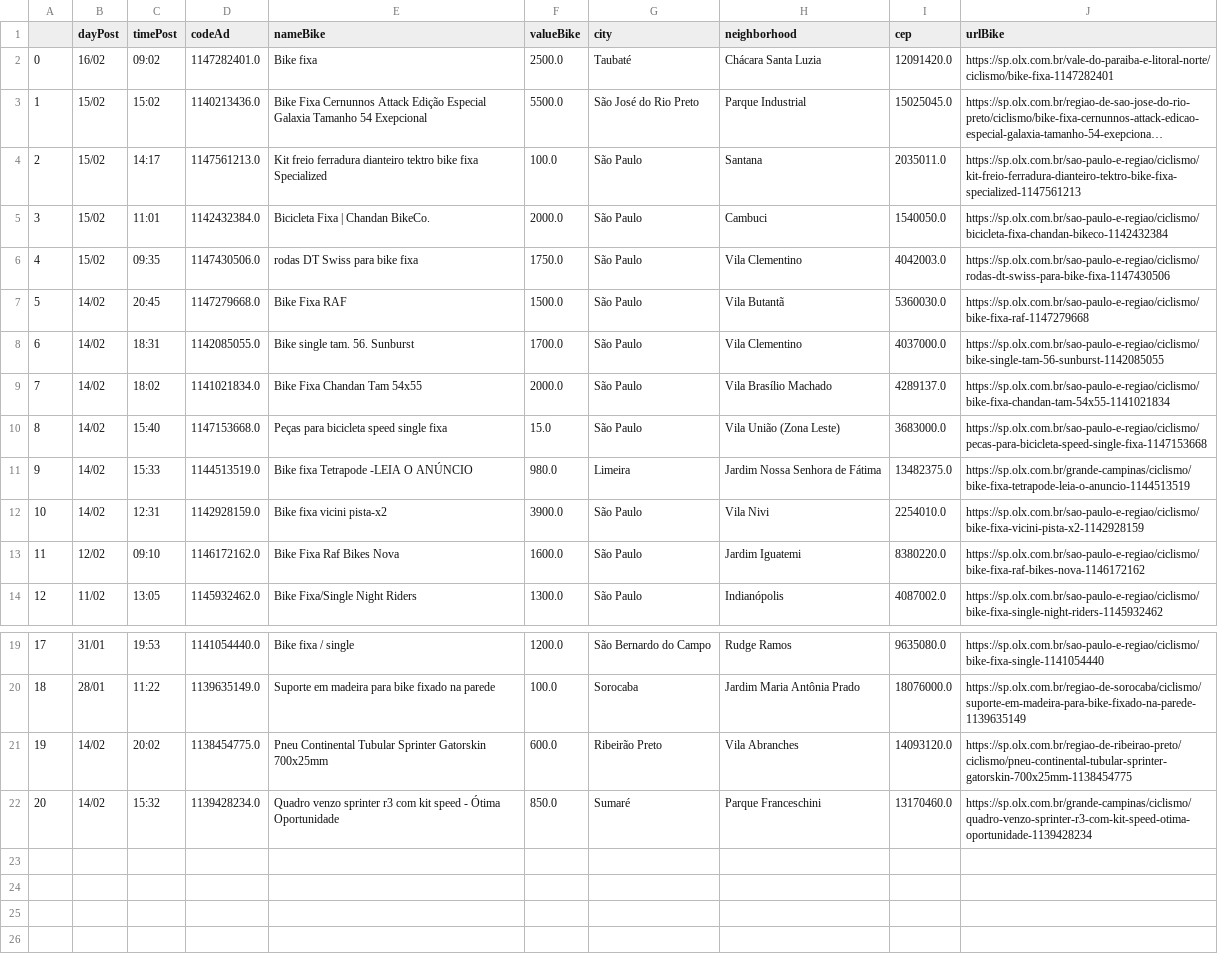
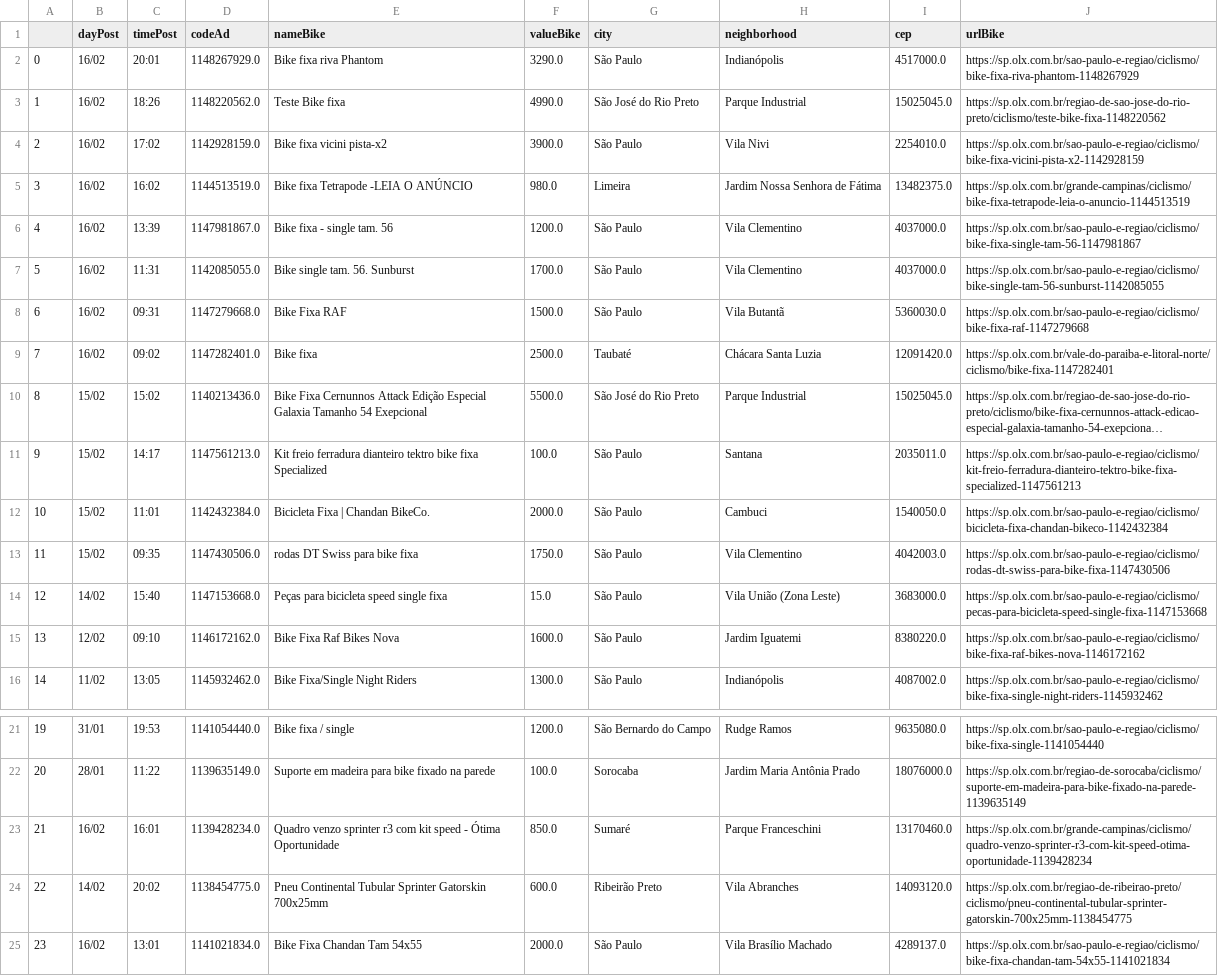
Before and after one commit to cmpaulo/webScrap, a CSV file: busca_bike_dados_clean.csv, drawn as a sheet; only a part is shown, gaps mark what is left out; long unchanged cells end in …; removed rows and columns are numbered as before the commit, all else as after; the diff names each change by its address in the sheet, - before the commit and + after, or states it on an @@ line.

```diff
--- a/busca_bike_dados_clean.csv
+++ b/busca_bike_dados_clean.csv
+row 2: 0 | 16/02 | 20:01 | 1148267929.0 | Bike fixa riva Phantom | 3290.0 | São Paulo | Indianópolis | 4517000.0 | https://sp.olx.com.br/sao-paulo-e-regiao/ciclismo/bike-fixa-riva-phantom-1148267929
+row 3: 1 | 16/02 | 18:26 | 1148220562.0 | Teste Bike fixa | 4990.0 | São José do Rio Preto | Parque Industrial | 15025045.0 | https://sp.olx.com.br/regiao-de-sao-jose-do-rio-preto/ciclismo/teste-bike-fixa-1148220562
+row 4: 2 | 16/02 | 17:02 | 1142928159.0 | Bike fixa vicini pista-x2 | 3900.0 | São Paulo | Vila Nivi | 2254010.0 | https://sp.olx.com.br/sao-paulo-e-regiao/ciclismo/bike-fixa-vicini-pista-x2-1142928159
+row 5: 3 | 16/02 | 16:02 | 1144513519.0 | Bike fixa Tetrapode -LEIA O ANÚNCIO | 980.0 | Limeira | Jardim Nossa Senhora de Fátima | 13482375.0 | https://sp.olx.com.br/grande-campinas/ciclismo/bike-fixa-tetrapode-leia-o-anuncio-1144513519
+row 6: 4 | 16/02 | 13:39 | 1147981867.0 | Bike fixa - single tam. 56 | 1200.0 | São Paulo | Vila Clementino | 4037000.0 | https://sp.olx.com.br/sao-paulo-e-regiao/ciclismo/bike-fixa-single-tam-56-1147981867
+row 7: 5 | 16/02 | 11:31 | 1142085055.0 | Bike single tam. 56. Sunburst | 1700.0 | São Paulo | Vila Clementino | 4037000.0 | https://sp.olx.com.br/sao-paulo-e-regiao/ciclismo/bike-single-tam-56-sunburst-1142085055
+row 8: 6 | 16/02 | 09:31 | 1147279668.0 | Bike Fixa RAF | 1500.0 | São Paulo | Vila Butantã | 5360030.0 | https://sp.olx.com.br/sao-paulo-e-regiao/ciclismo/bike-fixa-raf-1147279668
@@ column A renumbered between rows 9 and 24 @@
-row 7: 5 | 14/02 | 20:45 | 1147279668.0 | Bike Fixa RAF | 1500.0 | São Paulo | Vila Butantã | 5360030.0 | https://sp.olx.com.br/sao-paulo-e-regiao/ciclismo/bike-fixa-raf-1147279668
-row 8: 6 | 14/02 | 18:31 | 1142085055.0 | Bike single tam. 56. Sunburst | 1700.0 | São Paulo | Vila Clementino | 4037000.0 | https://sp.olx.com.br/sao-paulo-e-regiao/ciclismo/bike-single-tam-56-sunburst-1142085055
-row 9: 7 | 14/02 | 18:02 | 1141021834.0 | Bike Fixa Chandan Tam 54x55 | 2000.0 | São Paulo | Vila Brasílio Machado | 4289137.0 | https://sp.olx.com.br/sao-paulo-e-regiao/ciclismo/bike-fixa-chandan-tam-54x55-1141021834
-row 11: 9 | 14/02 | 15:33 | 1144513519.0 | Bike fixa Tetrapode -LEIA O ANÚNCIO | 980.0 | Limeira | Jardim Nossa Senhora de Fátima | 13482375.0 | https://sp.olx.com.br/grande-campinas/ciclismo/bike-fixa-tetrapode-leia-o-anuncio-1144513519
-row 12: 10 | 14/02 | 12:31 | 1142928159.0 | Bike fixa vicini pista-x2 | 3900.0 | São Paulo | Vila Nivi | 2254010.0 | https://sp.olx.com.br/sao-paulo-e-regiao/ciclismo/bike-fixa-vicini-pista-x2-1142928159
+row 23: 21 | 16/02 | 16:01 | 1139428234.0 | Quadro venzo sprinter r3 com kit speed - Ótima Oportunidade | 850.0 | Sumaré | Parque Franceschini | 13170460.0 | https://sp.olx.com.br/grande-campinas/ciclismo/quadro-venzo-sprinter-r3-com-kit-speed-otima-oportunidade-1139428234
-row 22: 20 | 14/02 | 15:32 | 1139428234.0 | Quadro venzo sprinter r3 com kit speed - Ótima Oportunidade | 850.0 | Sumaré | Parque Franceschini | 13170460.0 | https://sp.olx.com.br/grande-campinas/ciclismo/quadro-venzo-sprinter-r3-com-kit-speed-otima-oportunidade-1139428234
+row 25: 23 | 16/02 | 13:01 | 1141021834.0 | Bike Fixa Chandan Tam 54x55 | 2000.0 | São Paulo | Vila Brasílio Machado | 4289137.0 | https://sp.olx.com.br/sao-paulo-e-regiao/ciclismo/bike-fixa-chandan-tam-54x55-1141021834
```
Also changed, not shown: 3 other files.
